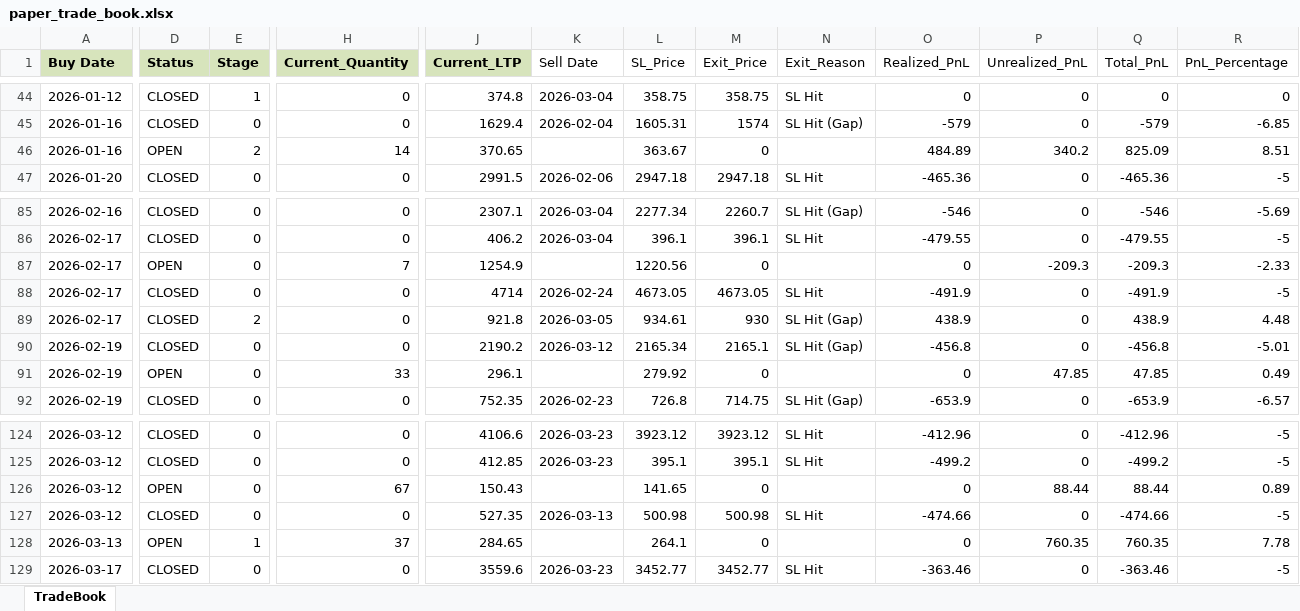
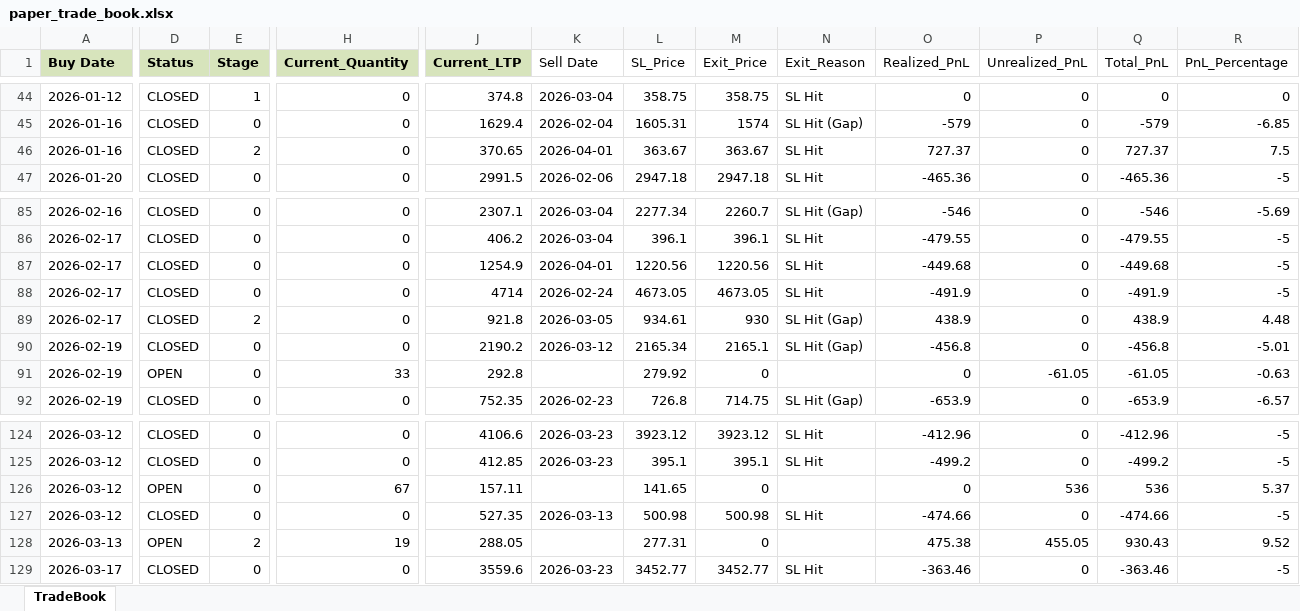
Before and after one commit to Manu4AI/Google-AntiGravity, an Excel workbook: Paper Trading Simulator/paper_trade_book.xlsx, sheet TradeBook, drawn as a sheet; only a part is shown, gaps mark what is left out; values as stored, in another font and other column widths than the file's, no borders; the diff covers the shown part only; the diff names each change by its address in the sheet, - before the commit and + after, or states it on an @@ line.

```diff
--- a/Paper Trading Simulator/paper_trade_book.xlsx (sheet TradeBook)
+++ b/Paper Trading Simulator/paper_trade_book.xlsx (sheet TradeBook)
-D46 (Status): OPEN
+D46 (Status): CLOSED
-H46 (Current_Quantity): 14
+H46 (Current_Quantity): 0
-K46 (Sell Date): (empty)
+K46 (Sell Date): 2026-04-01
-M46 (Exit_Price): 0
+M46 (Exit_Price): 363.67
-N46 (Exit_Reason): (empty)
+N46 (Exit_Reason): SL Hit
-O46 (Realized_PnL): 484.89
+O46 (Realized_PnL): 727.37
-P46 (Unrealized_PnL): 340.2
+P46 (Unrealized_PnL): 0
-Q46 (Total_PnL): 825.09
+Q46 (Total_PnL): 727.37
-R46 (PnL_Percentage): 8.51
+R46 (PnL_Percentage): 7.5
-D87 (Status): OPEN
+D87 (Status): CLOSED
-H87 (Current_Quantity): 7
+H87 (Current_Quantity): 0
-K87 (Sell Date): (empty)
+K87 (Sell Date): 2026-04-01
-M87 (Exit_Price): 0
+M87 (Exit_Price): 1220.56
-N87 (Exit_Reason): (empty)
+N87 (Exit_Reason): SL Hit
-O87 (Realized_PnL): 0
+O87 (Realized_PnL): -449.68
-P87 (Unrealized_PnL): -209.3
+P87 (Unrealized_PnL): 0
-Q87 (Total_PnL): -209.3
+Q87 (Total_PnL): -449.68
-R87 (PnL_Percentage): -2.33
+R87 (PnL_Percentage): -5
-J91 (Current_LTP): 296.1
+J91 (Current_LTP): 292.8
-P91 (Unrealized_PnL): 47.85
+P91 (Unrealized_PnL): -61.05
-Q91 (Total_PnL): 47.85
+Q91 (Total_PnL): -61.05
-R91 (PnL_Percentage): 0.49
+R91 (PnL_Percentage): -0.63
-J126 (Current_LTP): 150.43
+J126 (Current_LTP): 157.11
-P126 (Unrealized_PnL): 88.44
+P126 (Unrealized_PnL): 536
-Q126 (Total_PnL): 88.44
+Q126 (Total_PnL): 536
-R126 (PnL_Percentage): 0.89
+R126 (PnL_Percentage): 5.37
-E128 (Stage): 1
+E128 (Stage): 2
-H128 (Current_Quantity): 37
+H128 (Current_Quantity): 19
-J128 (Current_LTP): 284.65
+J128 (Current_LTP): 288.05
-L128 (SL_Price): 264.1
+L128 (SL_Price): 277.31
-O128 (Realized_PnL): 0
+O128 (Realized_PnL): 475.38
-P128 (Unrealized_PnL): 760.35
+P128 (Unrealized_PnL): 455.05
-Q128 (Total_PnL): 760.35
+Q128 (Total_PnL): 930.43
-R128 (PnL_Percentage): 7.78
+R128 (PnL_Percentage): 9.52
```
Also changed, not shown: 3 added rows and 38 edited cells elsewhere in this sheet, 1 other file.
